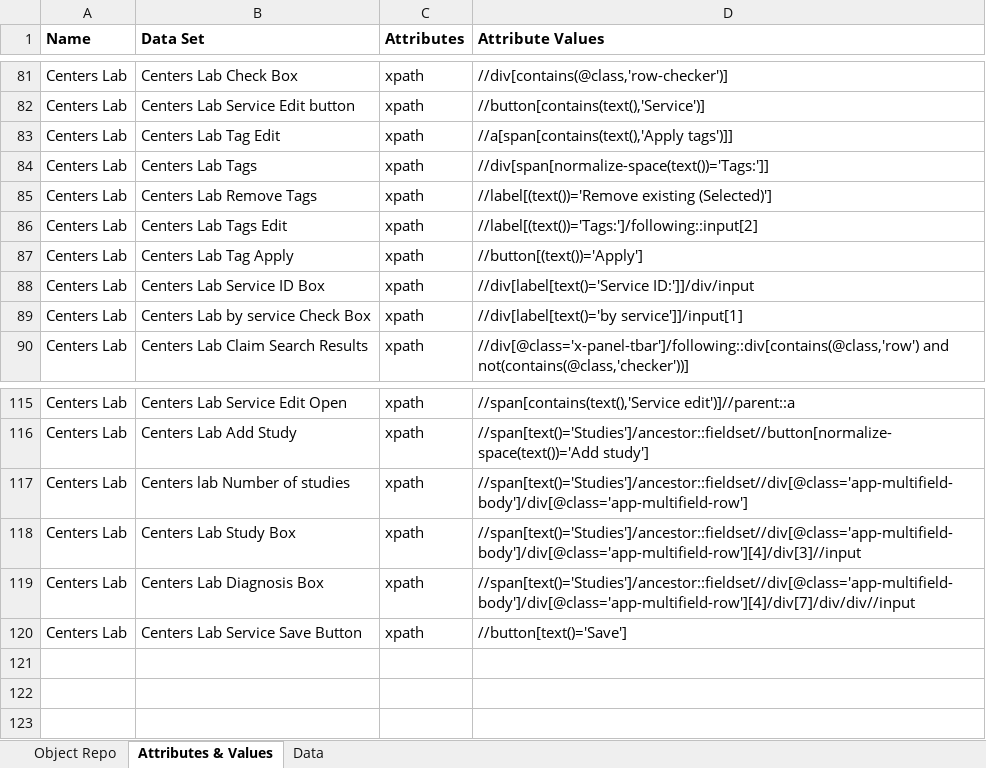
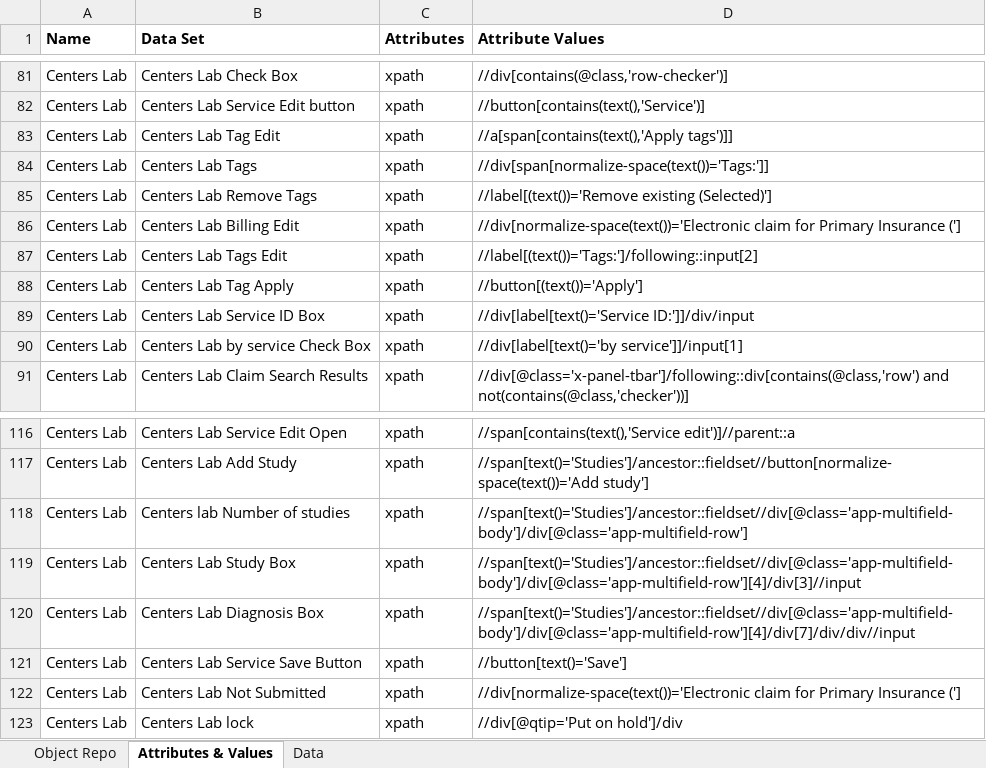
Before and after one commit to Daniel-InnowsBpo/TagUpdater, an Excel workbook: UrlsAndOtherDetails.xlsx, sheet Attributes & Values, drawn as a sheet; only a part is shown, gaps mark what is left out; values as stored, in another font and other column widths than the file's, no borders; the diff names each change by its address in the sheet, - before the commit and + after, or states it on an @@ line.

```diff
--- a/UrlsAndOtherDetails.xlsx (sheet Attributes & Values)
+++ b/UrlsAndOtherDetails.xlsx (sheet Attributes & Values)
+row 86: Centers Lab | Centers Lab Billing Edit | xpath | //div[normalize-space(text())='Electronic claim for Primary Insurance (']
+row 122: Centers Lab | Centers Lab Not Submitted | xpath | //div[normalize-space(text())='Electronic claim for Primary Insurance (']
+row 123: Centers Lab | Centers Lab lock | xpath | //div[@qtip='Put on hold']/div
```
Also changed, not shown: MissingTag.xlsx, 29 other files.
